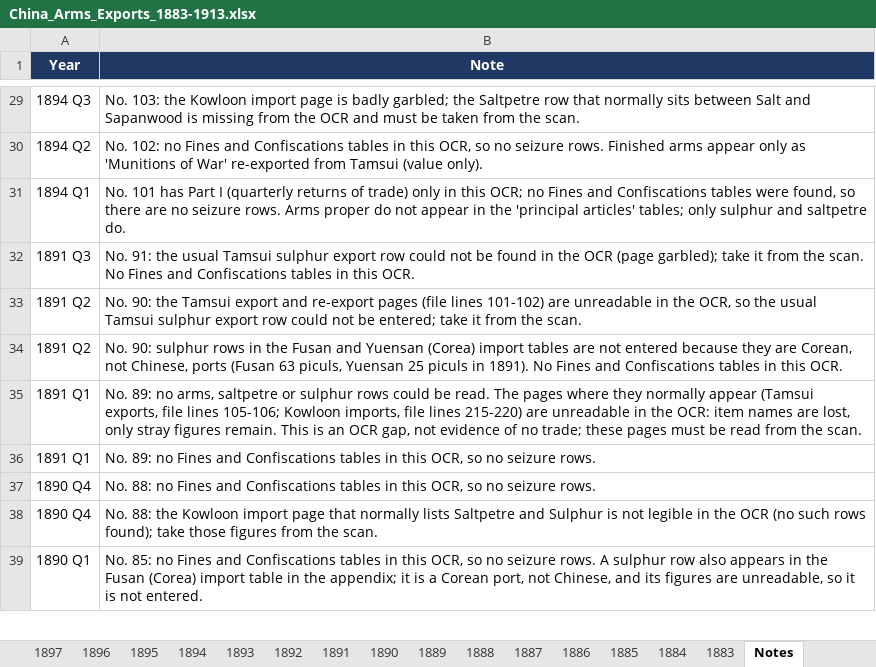
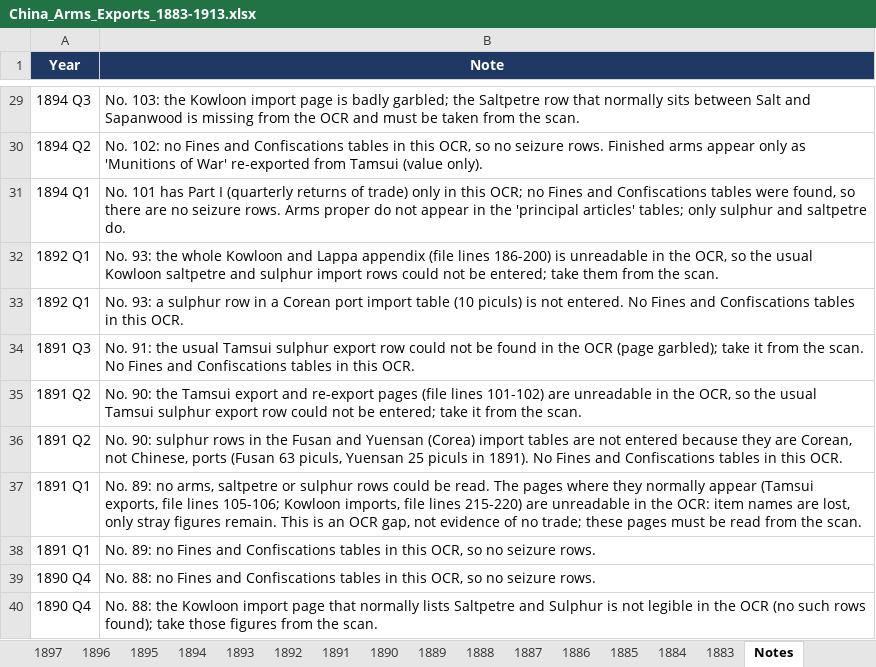
Before and after one commit to hinsonyuen/PATH-Hinson-Work-, an Excel workbook: china/workbooks/China_Arms_Exports_1883-1913.xlsx, sheet Notes, drawn as a sheet; only a part is shown, gaps mark what is left out; the shorter side is filled out with more unchanged rows; values as stored, in another font and other column widths than the file's, no borders; the diff names each change by its address in the sheet, - before the commit and + after, or states it on an @@ line.

```diff
--- a/china/workbooks/China_Arms_Exports_1883-1913.xlsx (sheet Notes)
+++ b/china/workbooks/China_Arms_Exports_1883-1913.xlsx (sheet Notes)
+row 32: 1892 Q1 | No. 93: the whole Kowloon and Lappa appendix (file lines 186-200) is unreadable in the OCR, so the usual Kowloon saltpetre and sulphur import rows could not be entered; take them from the scan.
+row 33: 1892 Q1 | No. 93: a sulphur row in a Corean port import table (10 piculs) is not entered. No Fines and Confiscations tables in this OCR.
```
Also changed, not shown: sheet 1892, sheet Coverage, china/workbooks/China_Arms_Imports_1883-1913.xlsx, 2 other files.
